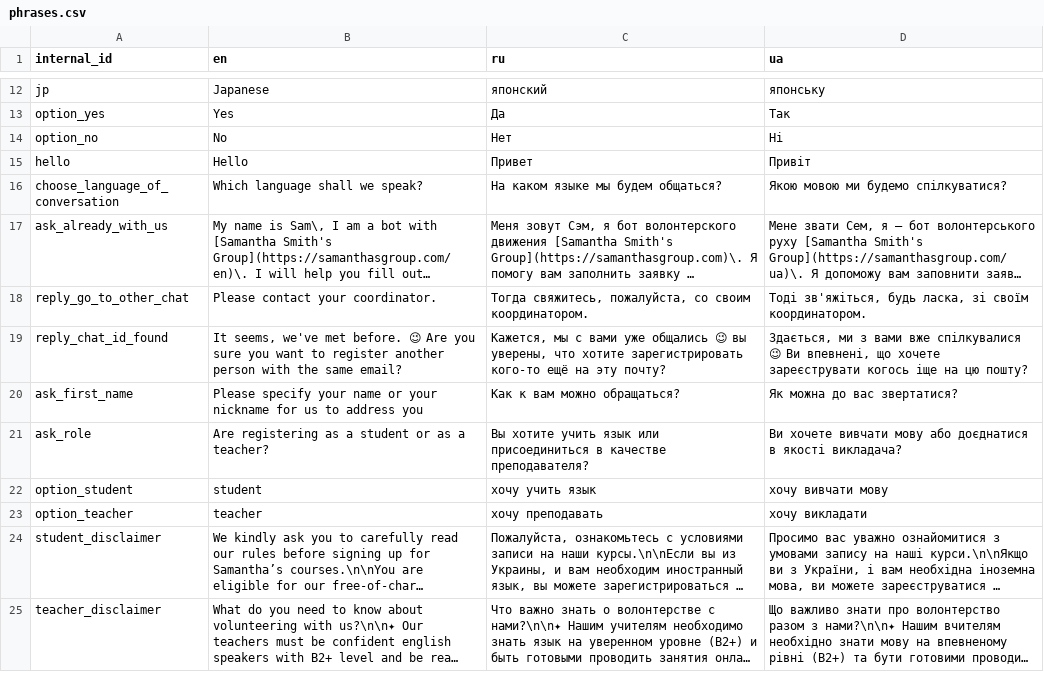
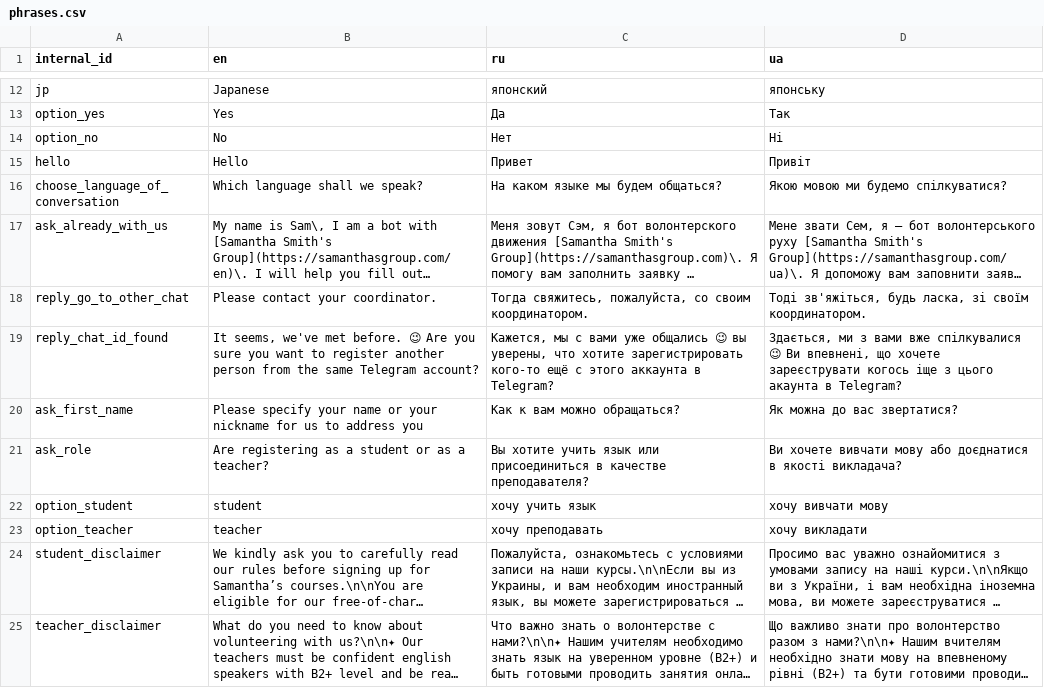
Before and after one commit to samanthasgroup/samanthas-telegram-bot, a CSV file: samanthas_telegram_bot/conversation/auxil/phrases.csv, drawn as a sheet; only a part is shown, gaps mark what is left out; long unchanged cells end in …; the diff covers the shown part only; the diff names each change by its address in the sheet, - before the commit and + after, or states it on an @@ line.

Commit message:
If student's English level is too high, offer them Speaking Club (#59)
closes #55
* ask student with too high a level after written assessment
* handle students with high levels after SmallTalk
* don't notify admins when personal data record is created
* fix: include user's email in message for high-level student
* fix Ukrainian phrase for finishing SmallTalk
* delete message before sending the final comment

```diff
--- a/samanthas_telegram_bot/conversation/auxil/phrases.csv
+++ b/samanthas_telegram_bot/conversation/auxil/phrases.csv
-B19 (en): …another person with the same email?
+B19 (en): …another person from the same Telegram account?
-C19 (ru): …кого-то ещё на эту почту?
+C19 (ru): …кого-то ещё с этого аккаунта в Telegram?
-D19 (ua): …когось іще на цю пошту?
+D19 (ua): …когось іще з цього акаунта в Telegram?
```
Also changed, not shown: 1 added row and 4 edited cells elsewhere in this file, 10 other files.
